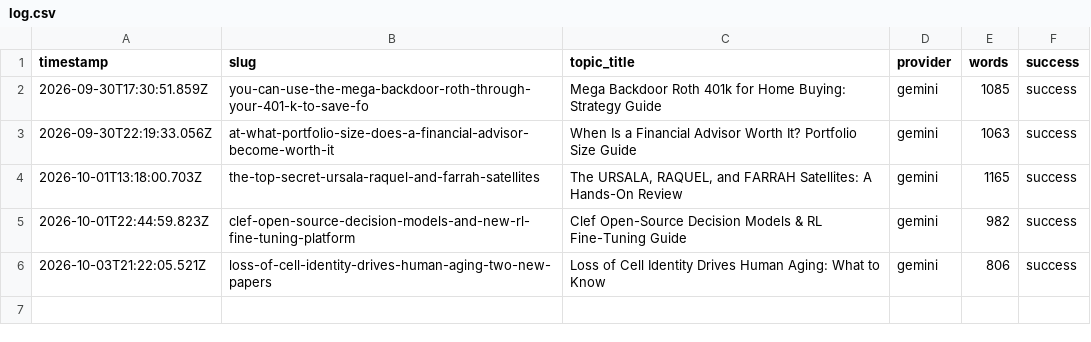
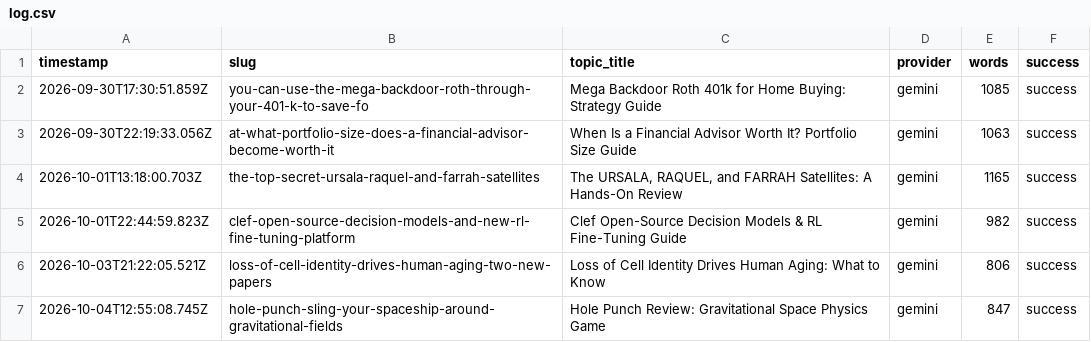
Before and after one commit to haxno2004-wq/aitoollab-autopilot, a CSV file: state/finflow/log.csv, drawn as a sheet; the diff names each change by its address in the sheet, - before the commit and + after, or states it on an @@ line.

```diff
--- a/state/finflow/log.csv
+++ b/state/finflow/log.csv
+row 7: 2026-10-04T12:55:08.745Z | hole-punch-sling-your-spaceship-around-gravitational-fields | Hole Punch Review: Gravitational Space Physics Game | gemini | 847 | success
```
Also changed, not shown: 6 other files.
